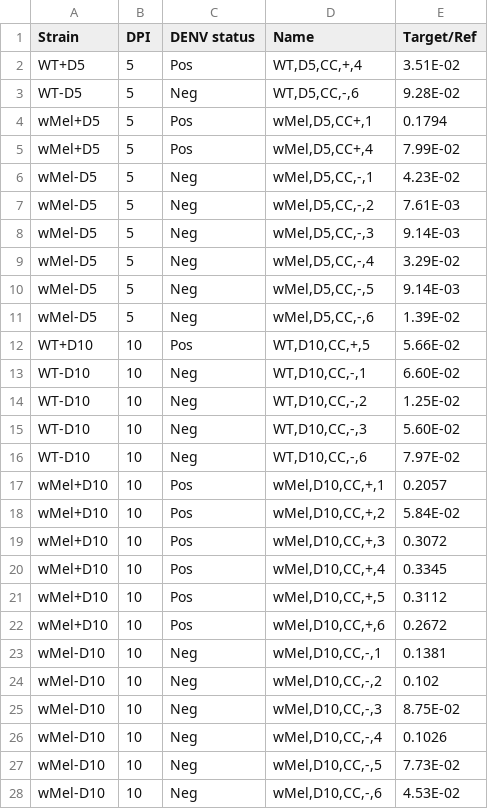
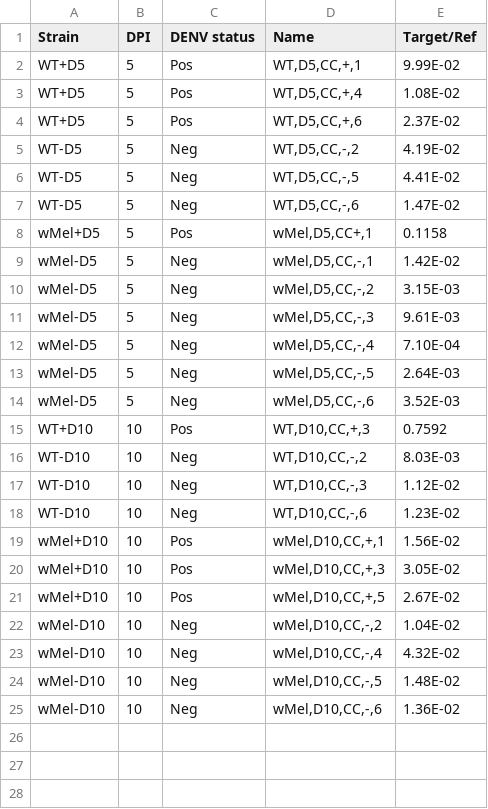
Before and after one commit to LuisFRamirez90/Mosquito-Viral-Load, a CSV file: Gene031Analysis.csv, drawn as a sheet.

Commit message:
Add files via upload

```diff
--- a/Gene031Analysis.csv
+++ b/Gene031Analysis.csv
@@ -1,28 +1,25 @@
 Strain,DPI,DENV status,Name,Target/Ref
-WT+D5,5,Pos,"WT,D5,CC,+,4",3.51E-02
-WT-D5,5,Neg,"WT,D5,CC,-,6",9.28E-02
-wMel+D5,5,Pos,"wMel,D5,CC+,1",0.1794
-wMel+D5,5,Pos,"wMel,D5,CC+,4",7.99E-02
-wMel-D5,5,Neg,"wMel,D5,CC,-,1",4.23E-02
-wMel-D5,5,Neg,"wMel,D5,CC,-,2",7.61E-03
-wMel-D5,5,Neg,"wMel,D5,CC,-,3",9.14E-03
-wMel-D5,5,Neg,"wMel,D5,CC,-,4",3.29E-02
-wMel-D5,5,Neg,"wMel,D5,CC,-,5",9.14E-03
-wMel-D5,5,Neg,"wMel,D5,CC,-,6",1.39E-02
-WT+D10,10,Pos,"WT,D10,CC,+,5",5.66E-02
-WT-D10,10,Neg,"WT,D10,CC,-,1",6.60E-02
-WT-D10,10,Neg,"WT,D10,CC,-,2",1.25E-02
-WT-D10,10,Neg,"WT,D10,CC,-,3",5.60E-02
-WT-D10,10,Neg,"WT,D10,CC,-,6",7.97E-02
-wMel+D10,10,Pos,"wMel,D10,CC,+,1",0.2057
-wMel+D10,10,Pos,"wMel,D10,CC,+,2",5.84E-02
-wMel+D10,10,Pos,"wMel,D10,CC,+,3",0.3072
-wMel+D10,10,Pos,"wMel,D10,CC,+,4",0.3345
-wMel+D10,10,Pos,"wMel,D10,CC,+,5",0.3112
-wMel+D10,10,Pos,"wMel,D10,CC,+,6",0.2672
-wMel-D10,10,Neg,"wMel,D10,CC,-,1",0.1381
-wMel-D10,10,Neg,"wMel,D10,CC,-,2",0.102
-wMel-D10,10,Neg,"wMel,D10,CC,-,3",8.75E-02
-wMel-D10,10,Neg,"wMel,D10,CC,-,4",0.1026
-wMel-D10,10,Neg,"wMel,D10,CC,-,5",7.73E-02
-wMel-D10,10,Neg,"wMel,D10,CC,-,6",4.53E-02
+WT+D5,5,Pos,"WT,D5,CC,+,1",9.99E-02
+WT+D5,5,Pos,"WT,D5,CC,+,4",1.08E-02
+WT+D5,5,Pos,"WT,D5,CC,+,6",2.37E-02
+WT-D5,5,Neg,"WT,D5,CC,-,2",4.19E-02
+WT-D5,5,Neg,"WT,D5,CC,-,5",4.41E-02
+WT-D5,5,Neg,"WT,D5,CC,-,6",1.47E-02
+wMel+D5,5,Pos,"wMel,D5,CC+,1",0.1158
+wMel-D5,5,Neg,"wMel,D5,CC,-,1",1.42E-02
+wMel-D5,5,Neg,"wMel,D5,CC,-,2",3.15E-03
+wMel-D5,5,Neg,"wMel,D5,CC,-,3",9.61E-03
+wMel-D5,5,Neg,"wMel,D5,CC,-,4",7.10E-04
+wMel-D5,5,Neg,"wMel,D5,CC,-,5",2.64E-03
+wMel-D5,5,Neg,"wMel,D5,CC,-,6",3.52E-03
+WT+D10,10,Pos,"WT,D10,CC,+,3",0.7592
+WT-D10,10,Neg,"WT,D10,CC,-,2",8.03E-03
+WT-D10,10,Neg,"WT,D10,CC,-,3",1.12E-02
+WT-D10,10,Neg,"WT,D10,CC,-,6",1.23E-02
+wMel+D10,10,Pos,"wMel,D10,CC,+,1",1.56E-02
+wMel+D10,10,Pos,"wMel,D10,CC,+,3",3.05E-02
+wMel+D10,10,Pos,"wMel,D10,CC,+,5",2.67E-02
+wMel-D10,10,Neg,"wMel,D10,CC,-,2",1.04E-02
+wMel-D10,10,Neg,"wMel,D10,CC,-,4",4.32E-02
+wMel-D10,10,Neg,"wMel,D10,CC,-,5",1.48E-02
+wMel-D10,10,Neg,"wMel,D10,CC,-,6",1.36E-02
```
